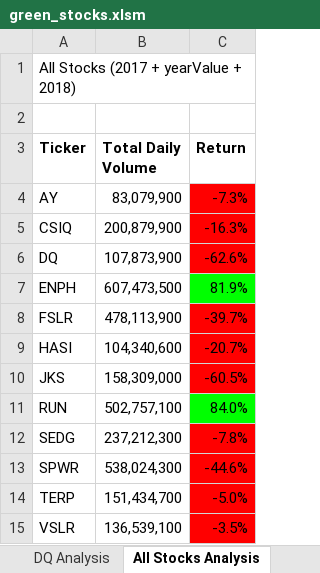
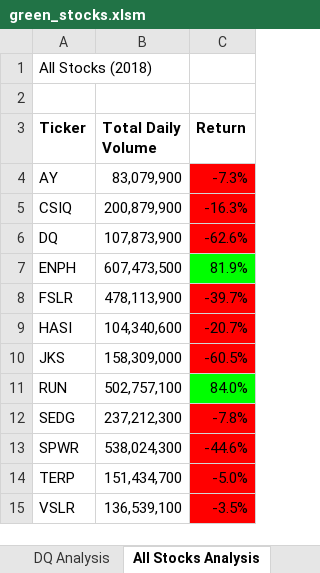
Before and after one commit to mhenson1989/stock-analysis, an Excel workbook: green_stocks.xlsm, sheet All Stocks Analysis, drawn as a sheet; values as stored, in another font and other column widths than the file's, no borders; charts and pictures not drawn; the diff names each change by its address in the sheet, - before the commit and + after, or states it on an @@ line.

Commit message:
Add files via upload

```diff
--- a/green_stocks.xlsm (sheet All Stocks Analysis)
+++ b/green_stocks.xlsm (sheet All Stocks Analysis)
-A1 (Ticker): All Stocks (2017 + yearValue + 2018)
+A1 (Ticker): All Stocks (2018)
```
Also changed, not shown: charts or pictures.
